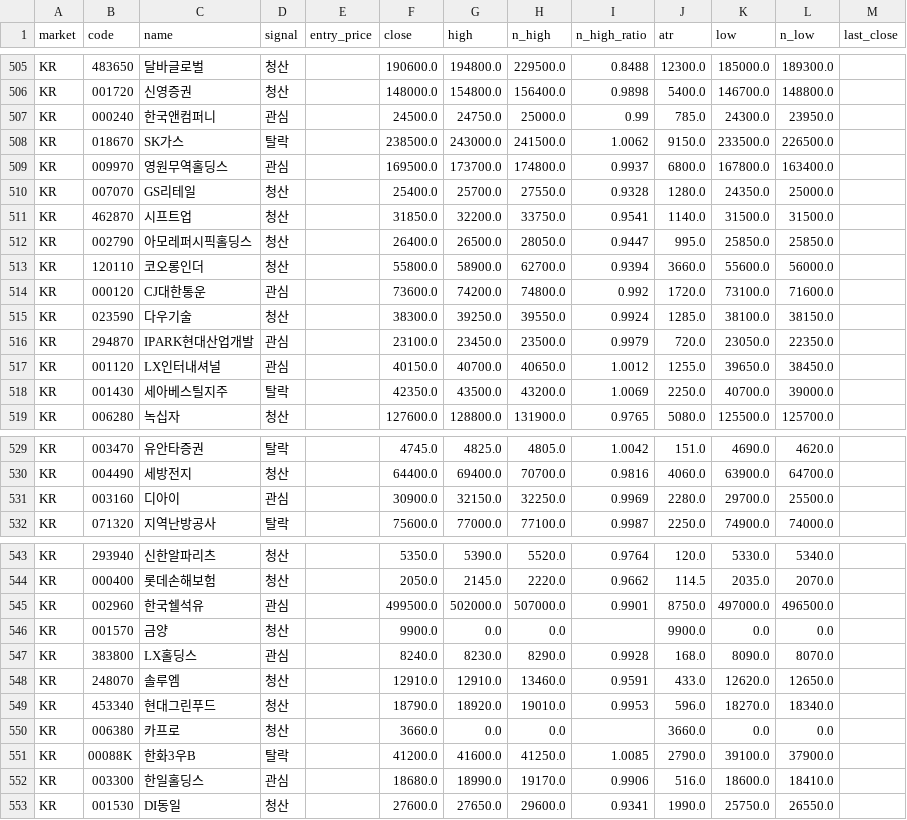
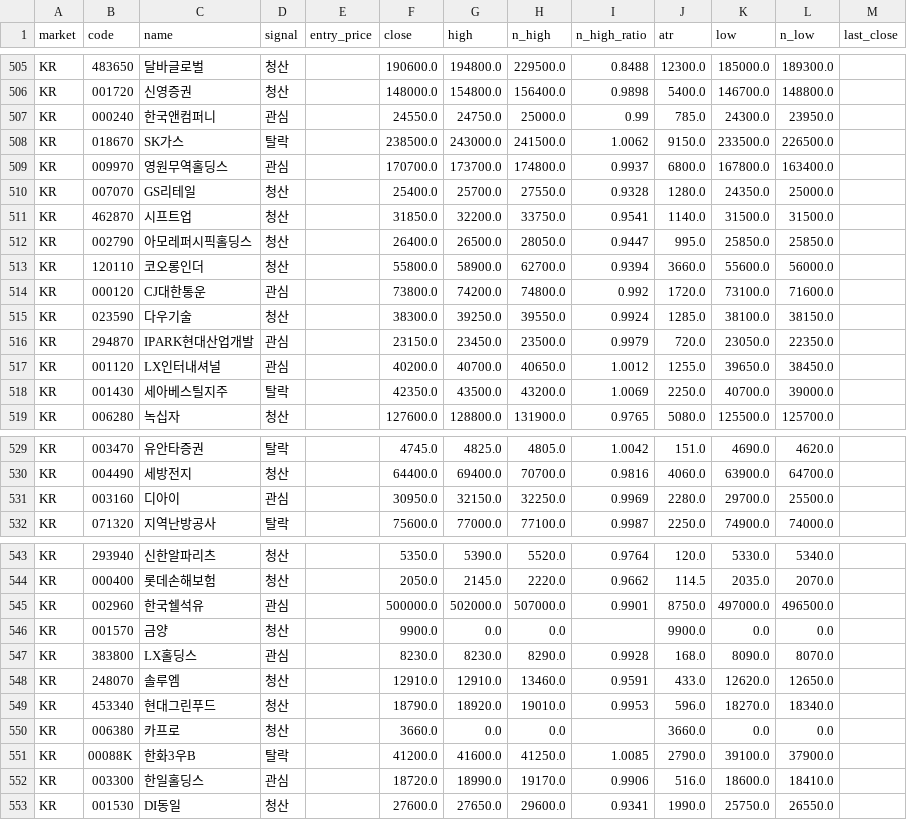
Before and after one commit to harmi6005/high5-screener, a CSV file: data/scan.csv, drawn as a sheet; only a part is shown, gaps mark what is left out; the diff covers the shown part only.

Commit message:
관심종목 재확인 결과 업데이트

```diff
--- a/data/scan.csv
+++ b/data/scan.csv
@@ -506,5 +506,5 @@ KR,483650,달바글로벌,청산,,190600.0,194800.0,229500.0,0.8488,12300.0,1850
 KR,001720,신영증권,청산,,148000.0,154800.0,156400.0,0.9898,5400.0,146700.0,148800.0,
-KR,000240,한국앤컴퍼니,관심,,24500.0,24750.0,25000.0,0.99,785.0,24300.0,23950.0,
+KR,000240,한국앤컴퍼니,관심,,24550.0,24750.0,25000.0,0.99,785.0,24300.0,23950.0,
 KR,018670,SK가스,탈락,,238500.0,243000.0,241500.0,1.0062,9150.0,233500.0,226500.0,
-KR,009970,영원무역홀딩스,관심,,169500.0,173700.0,174800.0,0.9937,6800.0,167800.0,163400.0,
+KR,009970,영원무역홀딩스,관심,,170700.0,173700.0,174800.0,0.9937,6800.0,167800.0,163400.0,
 KR,007070,GS리테일,청산,,25400.0,25700.0,27550.0,0.9328,1280.0,24350.0,25000.0,
@@ -513,6 +513,6 @@ KR,002790,아모레퍼시픽홀딩스,청산,,26400.0,26500.0,28050.0,0.9447,995
 KR,120110,코오롱인더,청산,,55800.0,58900.0,62700.0,0.9394,3660.0,55600.0,56000.0,
-KR,000120,CJ대한통운,관심,,73600.0,74200.0,74800.0,0.992,1720.0,73100.0,71600.0,
+KR,000120,CJ대한통운,관심,,73800.0,74200.0,74800.0,0.992,1720.0,73100.0,71600.0,
 KR,023590,다우기술,청산,,38300.0,39250.0,39550.0,0.9924,1285.0,38100.0,38150.0,
-KR,294870,IPARK현대산업개발,관심,,23100.0,23450.0,23500.0,0.9979,720.0,23050.0,22350.0,
-KR,001120,LX인터내셔널,관심,,40150.0,40700.0,40650.0,1.0012,1255.0,39650.0,38450.0,
+KR,294870,IPARK현대산업개발,관심,,23150.0,23450.0,23500.0,0.9979,720.0,23050.0,22350.0,
+KR,001120,LX인터내셔널,관심,,40200.0,40700.0,40650.0,1.0012,1255.0,39650.0,38450.0,
 KR,001430,세아베스틸지주,탈락,,42350.0,43500.0,43200.0,1.0069,2250.0,40700.0,39000.0,
@@ -530,3 +530,3 @@ KR,003470,유안타증권,탈락,,4745.0,4825.0,4805.0,1.0042,151.0,4690.0,4620.
 KR,004490,세방전지,청산,,64400.0,69400.0,70700.0,0.9816,4060.0,63900.0,64700.0,
-KR,003160,디아이,관심,,30900.0,32150.0,32250.0,0.9969,2280.0,29700.0,25500.0,
+KR,003160,디아이,관심,,30950.0,32150.0,32250.0,0.9969,2280.0,29700.0,25500.0,
 KR,071320,지역난방공사,탈락,,75600.0,77000.0,77100.0,0.9987,2250.0,74900.0,74000.0,
@@ -544,5 +544,5 @@ KR,293940,신한알파리츠,청산,,5350.0,5390.0,5520.0,0.9764,120.0,5330.0,53
 KR,000400,롯데손해보험,청산,,2050.0,2145.0,2220.0,0.9662,114.5,2035.0,2070.0,
-KR,002960,한국쉘석유,관심,,499500.0,502000.0,507000.0,0.9901,8750.0,497000.0,496500.0,
+KR,002960,한국쉘석유,관심,,500000.0,502000.0,507000.0,0.9901,8750.0,497000.0,496500.0,
 KR,001570,금양,청산,,9900.0,0.0,0.0,,9900.0,0.0,0.0,
-KR,383800,LX홀딩스,관심,,8240.0,8230.0,8290.0,0.9928,168.0,8090.0,8070.0,
+KR,383800,LX홀딩스,관심,,8230.0,8230.0,8290.0,0.9928,168.0,8090.0,8070.0,
 KR,248070,솔루엠,청산,,12910.0,12910.0,13460.0,0.9591,433.0,12620.0,12650.0,
@@ -551,3 +551,3 @@ KR,006380,카프로,청산,,3660.0,0.0,0.0,,3660.0,0.0,0.0,
 KR,00088K,한화3우B,탈락,,41200.0,41600.0,41250.0,1.0085,2790.0,39100.0,37900.0,
-KR,003300,한일홀딩스,관심,,18680.0,18990.0,19170.0,0.9906,516.0,18600.0,18410.0,
+KR,003300,한일홀딩스,관심,,18720.0,18990.0,19170.0,0.9906,516.0,18600.0,18410.0,
 KR,001530,DI동일,청산,,27600.0,27650.0,29600.0,0.9341,1990.0,25750.0,26550.0,
```
Also changed, not shown: 24 edited cells elsewhere in this file.
